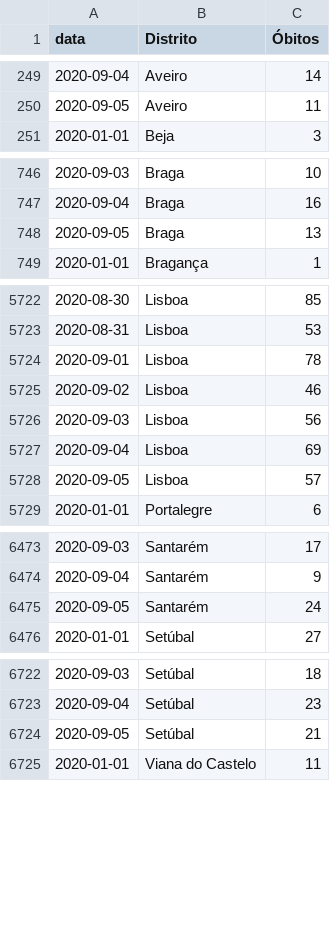
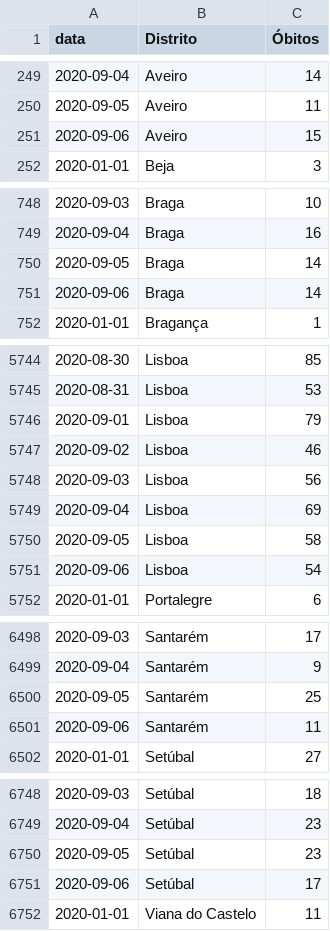
Before and after one commit to covid19pt/covid-19-pt-data, a CSV file: mortalidade_distritos_2020.csv, drawn as a sheet; only a part is shown, gaps mark what is left out; the diff covers the shown part only.

```diff
--- a/mortalidade_distritos_2020.csv
+++ b/mortalidade_distritos_2020.csv
@@ -250,2 +250,3 @@ data,Distrito,Óbitos
 2020-09-05,Aveiro,11
+2020-09-06,Aveiro,15
 2020-01-01,Beja,3
@@ -747,3 +749,4 @@ data,Distrito,Óbitos
 2020-09-04,Braga,16
-2020-09-05,Braga,13
+2020-09-05,Braga,14
+2020-09-06,Braga,14
 2020-01-01,Bragança,1
@@ -5723,3 +5745,3 @@ data,Distrito,Óbitos
 2020-08-31,Lisboa,53
-2020-09-01,Lisboa,78
+2020-09-01,Lisboa,79
 2020-09-02,Lisboa,46
@@ -5727,3 +5749,4 @@ data,Distrito,Óbitos
 2020-09-04,Lisboa,69
-2020-09-05,Lisboa,57
+2020-09-05,Lisboa,58
+2020-09-06,Lisboa,54
 2020-01-01,Portalegre,6
@@ -6474,3 +6499,4 @@ data,Distrito,Óbitos
 2020-09-04,Santarém,9
-2020-09-05,Santarém,24
+2020-09-05,Santarém,25
+2020-09-06,Santarém,11
 2020-01-01,Setúbal,27
@@ -6723,3 +6749,4 @@ data,Distrito,Óbitos
 2020-09-04,Setúbal,23
-2020-09-05,Setúbal,21
+2020-09-05,Setúbal,23
+2020-09-06,Setúbal,17
 2020-01-01,Viana do Castelo,11
```
Also changed, not shown: 26 added rows and 2 edited cells elsewhere in this file, mortalidade.csv, mortalidade_grupo_etario_2020.csv, 1 other file.
